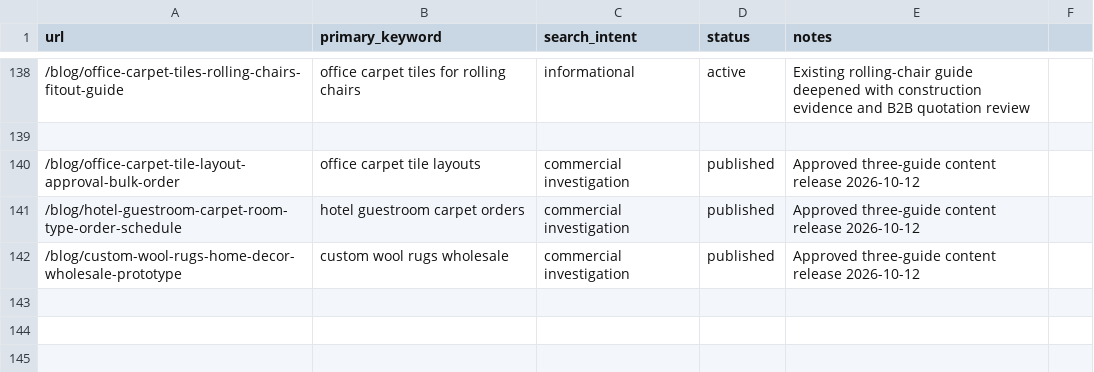
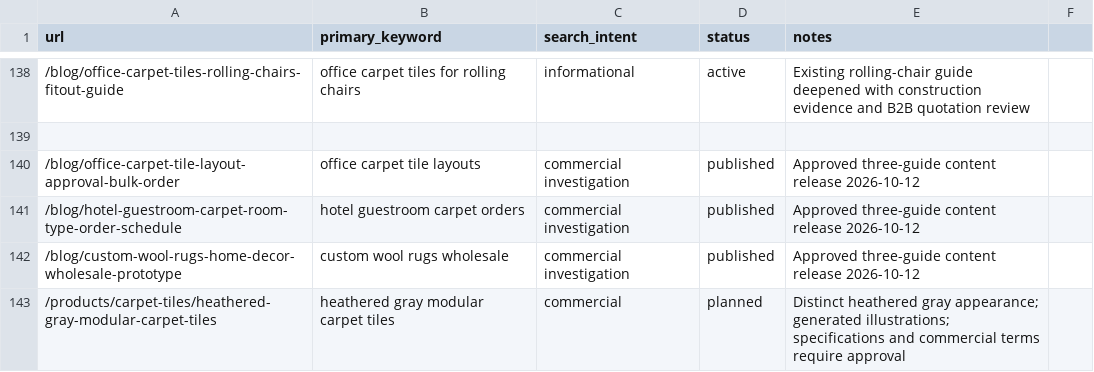
Before and after one commit to HCJJY123/carpet-website, a CSV file: keyword-map.csv, drawn as a sheet; only a part is shown, gaps mark what is left out; the diff names each change by its address in the sheet, - before the commit and + after, or states it on an @@ line.

Commit message:
Add heathered gray modular carpet tile product with seven illustrated views

```diff
--- a/keyword-map.csv
+++ b/keyword-map.csv
+row 143: /products/carpet-tiles/heathered-gray-modular-carpet-tiles | heathered gray modular carpet tiles | commercial | planned | Distinct heathered gray appearance; generated illustrations; specifications and commercial terms require approval
```
Also changed, not shown: 18 other files.
